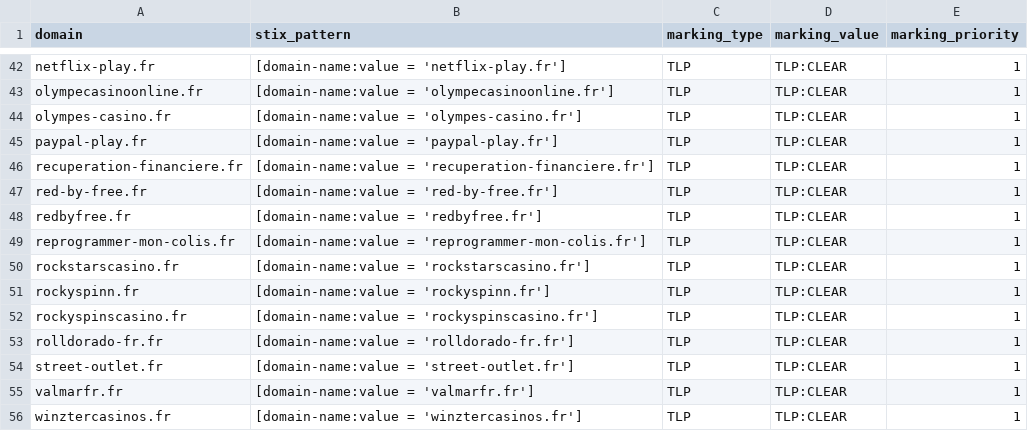
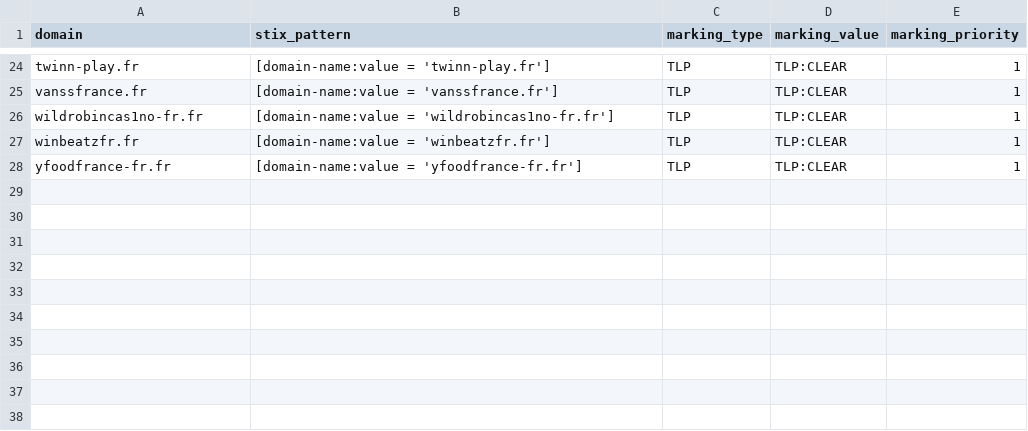
Before and after one commit to DreadFog/red_flag_domains_csv_feed_opencti, a CSV file: daily_domains.csv, drawn as a sheet; only a part is shown, gaps mark what is left out; removed rows and columns are numbered as before the commit, all else as after; the diff covers the shown part only; the diff names each change by its address in the sheet, - before the commit and + after, or states it on an @@ line.

```diff
--- a/daily_domains.csv
+++ b/daily_domains.csv
-A24 (domain): netflix-play.fr
+A24 (domain): twinn-play.fr
-B24 (stix_pattern): [domain-name:value = 'netflix-play.fr']
+B24 (stix_pattern): [domain-name:value = 'twinn-play.fr']
-row 43: olympecasinoonline.fr | [domain-name:value = 'olympecasinoonline.fr'] | TLP | TLP:CLEAR | 1
-A25 (domain): olympes-casino.fr
+A25 (domain): vanssfrance.fr
-B25 (stix_pattern): [domain-name:value = 'olympes-casino.fr']
+B25 (stix_pattern): [domain-name:value = 'vanssfrance.fr']
-row 45: paypal-play.fr | [domain-name:value = 'paypal-play.fr'] | TLP | TLP:CLEAR | 1
-A26 (domain): recuperation-financiere.fr
+A26 (domain): wildrobincas1no-fr.fr
-B26 (stix_pattern): [domain-name:value = 'recuperation-financiere.fr']
+B26 (stix_pattern): [domain-name:value = 'wildrobincas1no-fr.fr']
-row 47: red-by-free.fr | [domain-name:value = 'red-by-free.fr'] | TLP | TLP:CLEAR | 1
-A27 (domain): redbyfree.fr
+A27 (domain): winbeatzfr.fr
-B27 (stix_pattern): [domain-name:value = 'redbyfree.fr']
+B27 (stix_pattern): [domain-name:value = 'winbeatzfr.fr']
-row 49: reprogrammer-mon-colis.fr | [domain-name:value = 'reprogrammer-mon-colis.fr'] | TLP | TLP:CLEAR | 1
-row 50: rockstarscasino.fr | [domain-name:value = 'rockstarscasino.fr'] | TLP | TLP:CLEAR | 1
-row 51: rockyspinn.fr | [domain-name:value = 'rockyspinn.fr'] | TLP | TLP:CLEAR | 1
-row 52: rockyspinscasino.fr | [domain-name:value = 'rockyspinscasino.fr'] | TLP | TLP:CLEAR | 1
-A28 (domain): rolldorado-fr.fr
+A28 (domain): yfoodfrance-fr.fr
-B28 (stix_pattern): [domain-name:value = 'rolldorado-fr.fr']
+B28 (stix_pattern): [domain-name:value = 'yfoodfrance-fr.fr']
-row 54: street-outlet.fr | [domain-name:value = 'street-outlet.fr'] | TLP | TLP:CLEAR | 1
-row 55: valmarfr.fr | [domain-name:value = 'valmarfr.fr'] | TLP | TLP:CLEAR | 1
-row 56: winztercasinos.fr | [domain-name:value = 'winztercasinos.fr'] | TLP | TLP:CLEAR | 1
```
Also changed, not shown: 18 removed rows and 44 edited cells elsewhere in this file.
